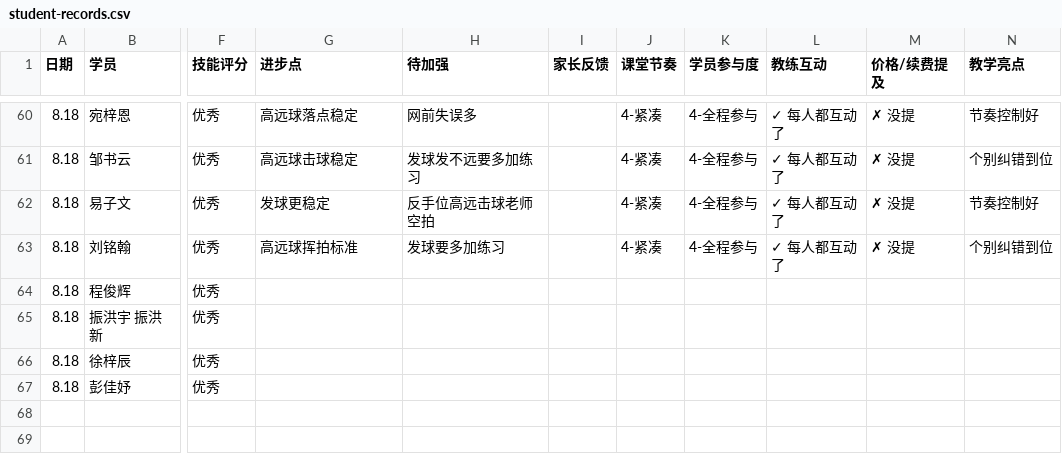
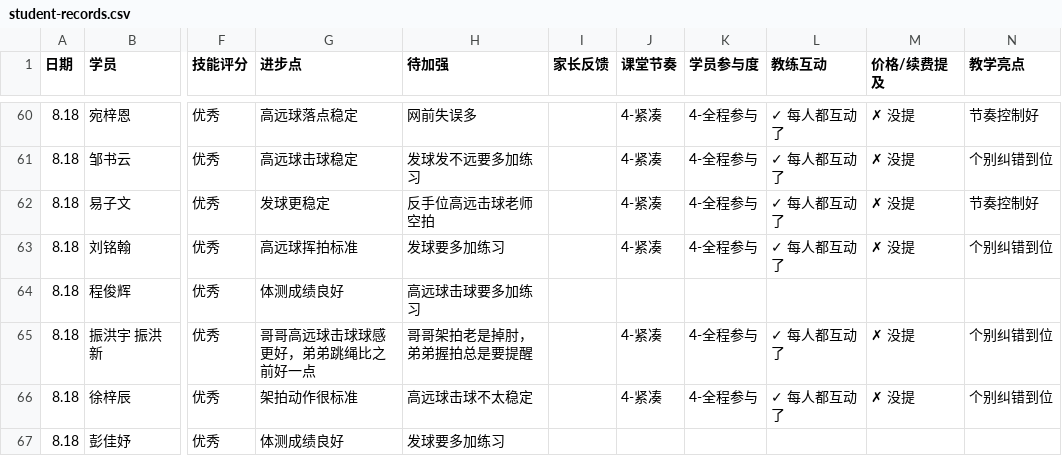
Before and after one commit to xytyymq/xingyi-workbench, a CSV file: data/student-records.csv, drawn as a sheet; only a part is shown, gaps mark what is left out; the diff names each change by its address in the sheet, - before the commit and + after, or states it on an @@ line.

Commit message:
chore: refresh student-records.csv (66 rows)

```diff
--- a/data/student-records.csv
+++ b/data/student-records.csv
-G64 (进步点): (empty)
+G64 (进步点): 体测成绩良好
-H64 (待加强): (empty)
+H64 (待加强): 高远球击球要多加练习
-G65 (进步点): (empty)
+G65 (进步点): 哥哥高远球击球球感更好，弟弟跳绳比之前好一点
-H65 (待加强): (empty)
+H65 (待加强): 哥哥架拍老是掉肘，弟弟握拍总是要提醒
-J65:J66 (课堂节奏): (empty)
+J65:J66 (课堂节奏): 4-紧凑
-K65:K66 (学员参与度): (empty)
+K65:K66 (学员参与度): 4-全程参与
-L65:L66 (教练互动): (empty)
+L65:L66 (教练互动): ✓ 每人都互动了
-M65:M66 (价格/续费提及): (empty)
+M65:M66 (价格/续费提及): ✗ 没提
-N65:N66 (教学亮点): (empty)
+N65:N66 (教学亮点): 个别纠错到位
-G66 (进步点): (empty)
+G66 (进步点): 架拍动作很标准
-H66 (待加强): (empty)
+H66 (待加强): 高远球击球不太稳定
-G67 (进步点): (empty)
+G67 (进步点): 体测成绩良好
-H67 (待加强): (empty)
+H67 (待加强): 发球要多加练习
```
